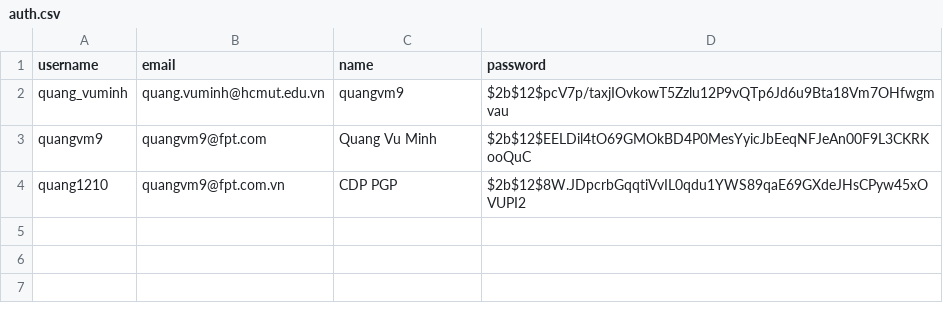
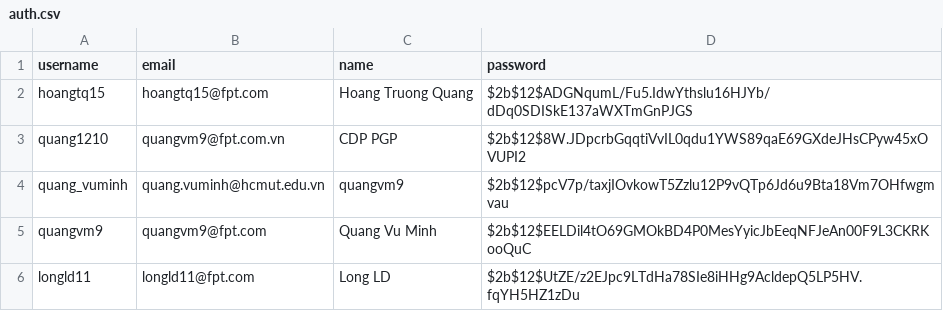
Before and after one commit to quangvuminh2000/lc-labelling, a CSV file: data/auth.csv, drawn as a sheet.

```diff
--- a/data/auth.csv
+++ b/data/auth.csv
@@ -1,4 +1,6 @@
 username,email,name,password
+hoangtq15,hoangtq15@fpt.com,Hoang Truong Quang,$2b$12$ADGNqumL/Fu5.IdwYthslu16HJYb/dDq0SDISkE137aWXTmGnPJGS
+quang1210,quangvm9@fpt.com.vn,CDP PGP,$2b$12$8W.JDpcrbGqqtiVvIL0qdu1YWS89qaE69GXdeJHsCPyw45xOVUPI2
 quang_vuminh,quang.vuminh@hcmut.edu.vn,quangvm9,$2b$12$pcV7p/taxjIOvkowT5Zzlu12P9vQTp6Jd6u9Bta18Vm7OHfwgmvau
 quangvm9,quangvm9@fpt.com,Quang Vu Minh,$2b$12$EELDil4tO69GMOkBD4P0MesYyicJbEeqNFJeAn00F9L3CKRKooQuC
-quang1210,quangvm9@fpt.com.vn,CDP PGP,$2b$12$8W.JDpcrbGqqtiVvIL0qdu1YWS89qaE69GXdeJHsCPyw45xOVUPI2
+longld11,longld11@fpt.com,Long LD,$2b$12$UtZE/z2EJpc9LTdHa78SIe8iHHg9AcldepQ5LP5HV.fqYH5HZ1zDu
```
Also changed, not shown: 4 other files.
